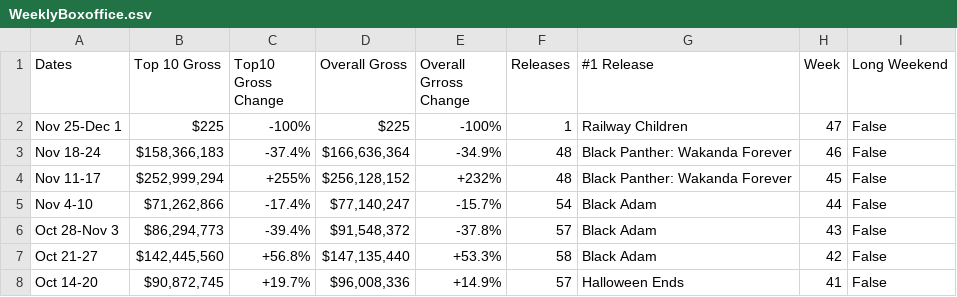
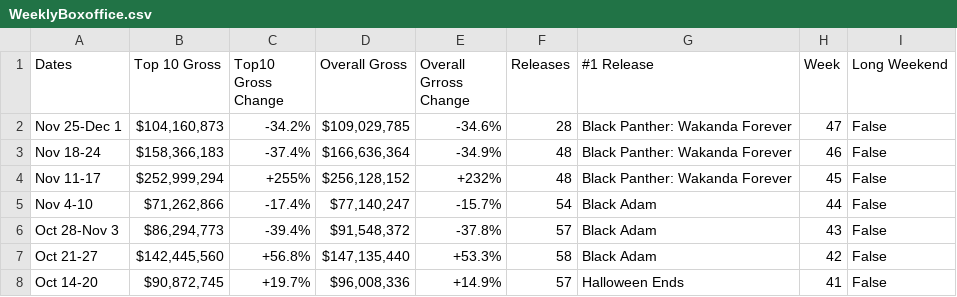
Before and after one commit to Hiromisa/boxoffice-autoscrape, a CSV file: WeeklyBoxoffice.csv, drawn as a sheet; only a part is shown.

```diff
--- a/WeeklyBoxoffice.csv
+++ b/WeeklyBoxoffice.csv
@@ -1,3 +1,3 @@
 Dates,Top 10 Gross,Top10 Gross Change,Overall Gross,Overall Grross Change,Releases,#1 Release,Week,Long Weekend
-Nov 25-Dec 1,$225,-100%,$225,-100%,1,Railway Children,47,False
+Nov 25-Dec 1,"$104,160,873",-34.2%,"$109,029,785",-34.6%,28,Black Panther: Wakanda Forever,47,False
 Nov 18-24,"$158,366,183",-37.4%,"$166,636,364",-34.9%,48,Black Panther: Wakanda Forever,46,False
```
